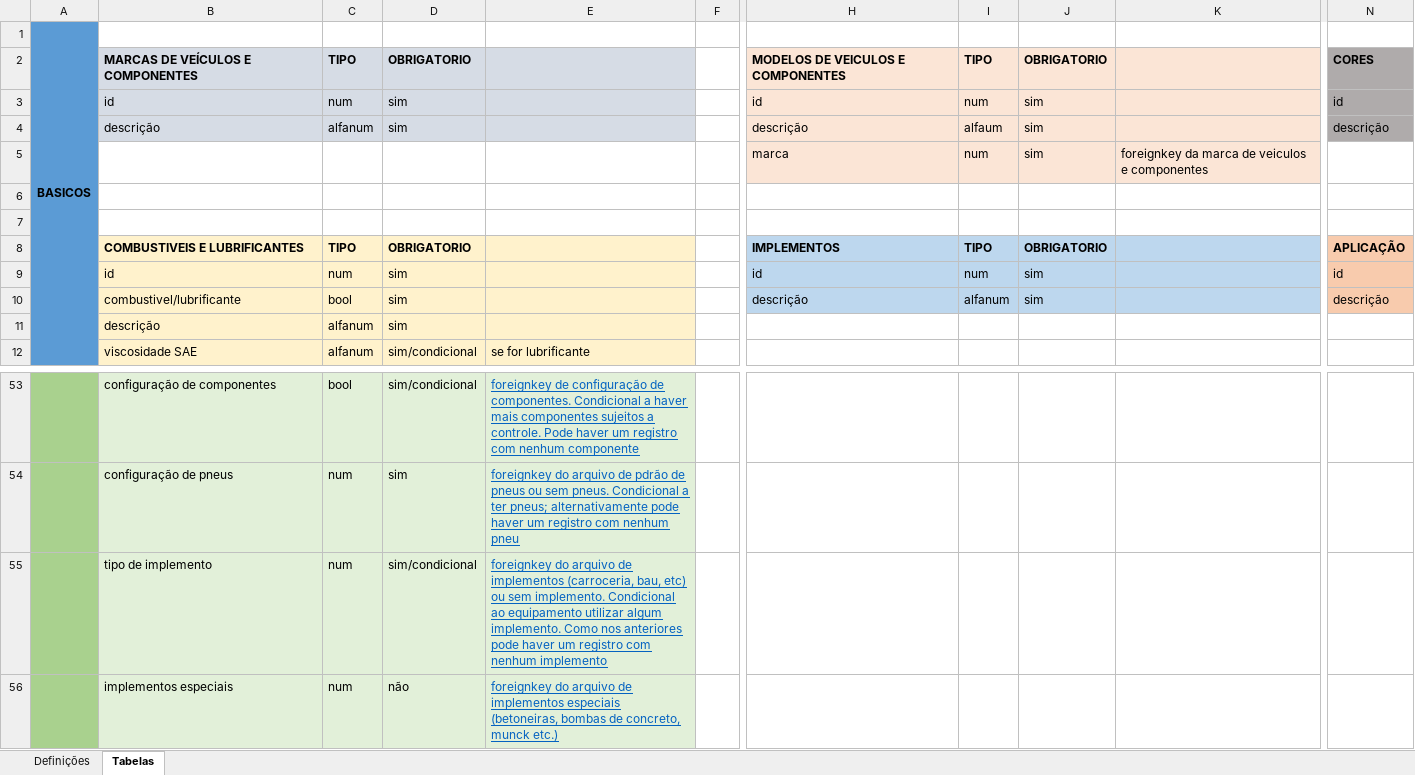
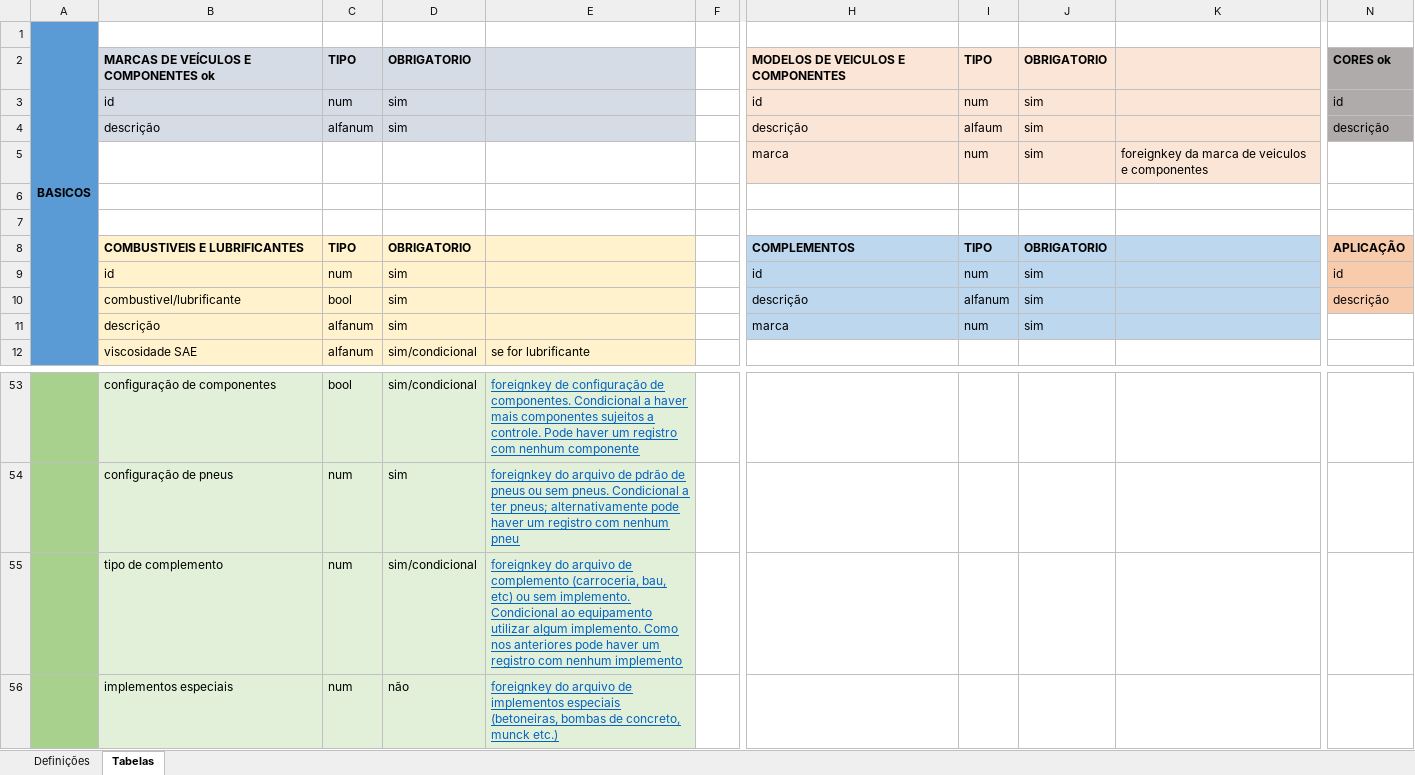
Before and after one commit to edufari1/frotas, an Excel workbook: Definições de sistema.xlsx, sheet Tabelas, drawn as a sheet; only a part is shown, gaps mark what is left out; values as stored, in another font and other column widths than the file's, no borders; the diff names each change by its address in the sheet, - before the commit and + after, or states it on an @@ line.

```diff
--- a/Definições de sistema.xlsx (sheet Tabelas)
+++ b/Definições de sistema.xlsx (sheet Tabelas)
-B2: MARCAS DE VEÍCULOS E COMPONENTES
+B2: MARCAS DE VEÍCULOS E COMPONENTES ok
-N2: CORES
+N2: CORES ok
-H8: IMPLEMENTOS
+H8: COMPLEMENTOS
-H11: (empty)
+H11: marca
-H11:K11 fill: none
+H11:K11 fill: #BDD7EE
-I11: (empty)
+I11: num
-J11: (empty)
+J11: sim
-B55: tipo de implemento
+B55: tipo de complemento
-E55: …arquivo de implementos (carroceria, bau,…
+E55: …arquivo de complemento (carroceria, bau,…
```
Also changed, not shown: 12 other files.
